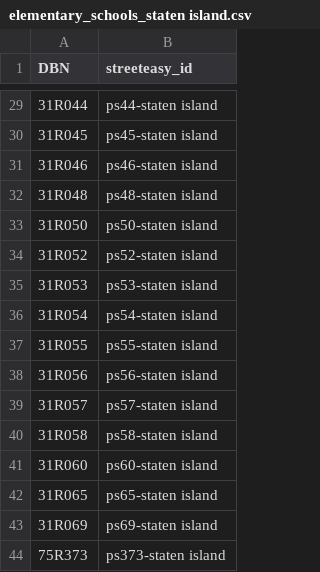
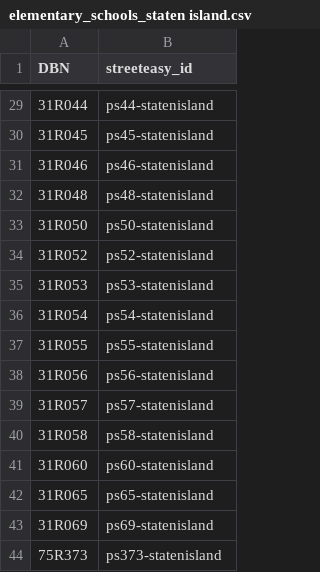
Before and after one commit to msr-ds3/public-schools, a CSV file: schools/elementary_schools_staten island.csv, drawn as a sheet; only a part is shown, gaps mark what is left out; the diff covers the shown part only.

Commit message:
remove space in staten island school id

```diff
--- a/schools/elementary_schools_staten island.csv
+++ b/schools/elementary_schools_staten island.csv
@@ -29,16 +29,16 @@ DBN,streeteasy_id
-31R044,ps44-staten island
-31R045,ps45-staten island
-31R046,ps46-staten island
-31R048,ps48-staten island
-31R050,ps50-staten island
-31R052,ps52-staten island
-31R053,ps53-staten island
-31R054,ps54-staten island
-31R055,ps55-staten island
-31R056,ps56-staten island
-31R057,ps57-staten island
-31R058,ps58-staten island
-31R060,ps60-staten island
-31R065,ps65-staten island
-31R069,ps69-staten island
-75R373,ps373-staten island
+31R044,ps44-statenisland
+31R045,ps45-statenisland
+31R046,ps46-statenisland
+31R048,ps48-statenisland
+31R050,ps50-statenisland
+31R052,ps52-statenisland
+31R053,ps53-statenisland
+31R054,ps54-statenisland
+31R055,ps55-statenisland
+31R056,ps56-statenisland
+31R057,ps57-statenisland
+31R058,ps58-statenisland
+31R060,ps60-statenisland
+31R065,ps65-statenisland
+31R069,ps69-statenisland
+75R373,ps373-statenisland
```
Also changed, not shown: 27 edited cells elsewhere in this file, schools/elementary_schools_new york.csv, 1 other file.
